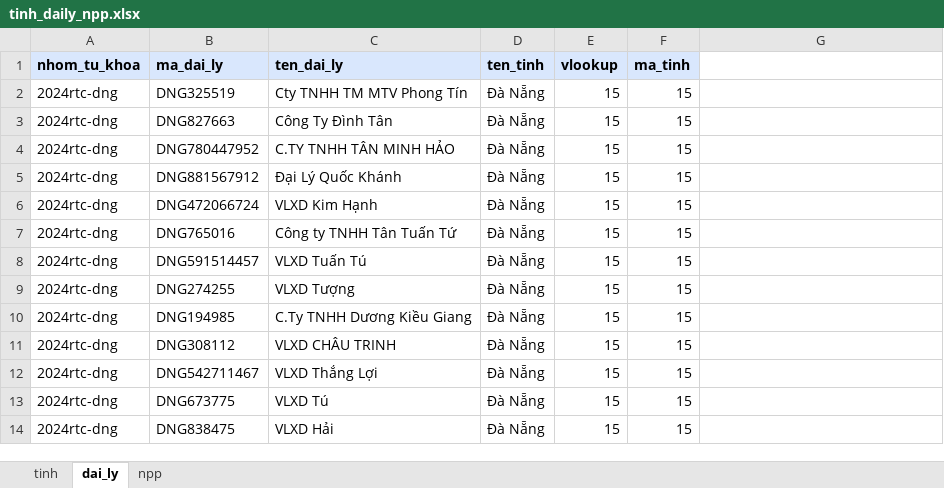
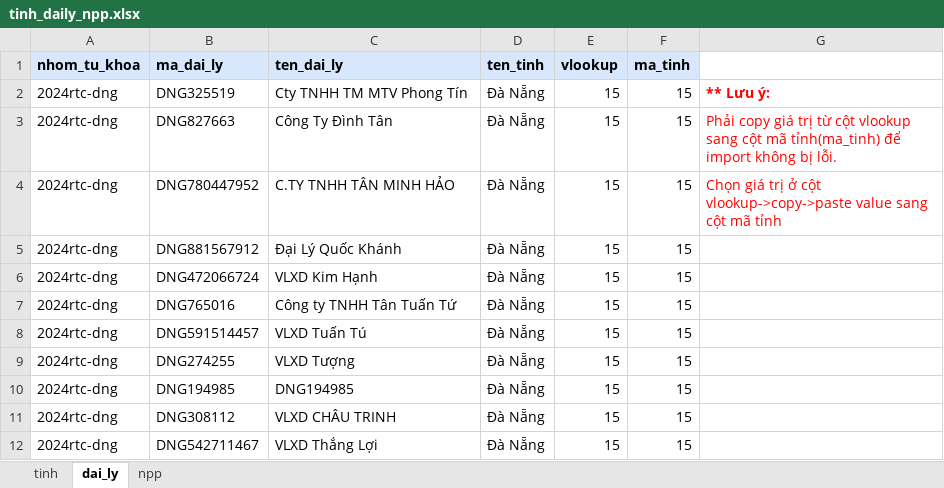
Before and after one commit to thanhnn16/scgvn, an Excel workbook: public/templates/tinh_daily_npp.xlsx, sheet dai_ly, drawn as a sheet; only a part is shown; the shorter side is filled out with more unchanged rows; values as stored, in another font and other column widths than the file's, no borders; conditional formats not drawn; the diff names each change by its address in the sheet, - before the commit and + after, or states it on an @@ line.

```diff
--- a/public/templates/tinh_daily_npp.xlsx (sheet dai_ly)
+++ b/public/templates/tinh_daily_npp.xlsx (sheet dai_ly)
-G2: (empty)
+G2: ** Lưu ý:
-G3: (empty)
+G3: Phải copy giá trị từ cột vlookup sang cột mã tỉnh(ma_tinh) để import không bị lỗi.
-G4: (empty)
+G4: Chọn giá trị ở cột vlookup->copy->paste value sang cột mã tỉnh
-C10 (ten_dai_ly): C.Ty TNHH Dương Kiều Giang
+C10 (ten_dai_ly): DNG194985
```
Also changed, not shown: sheet npp, sheet tinh, 17 other files.
